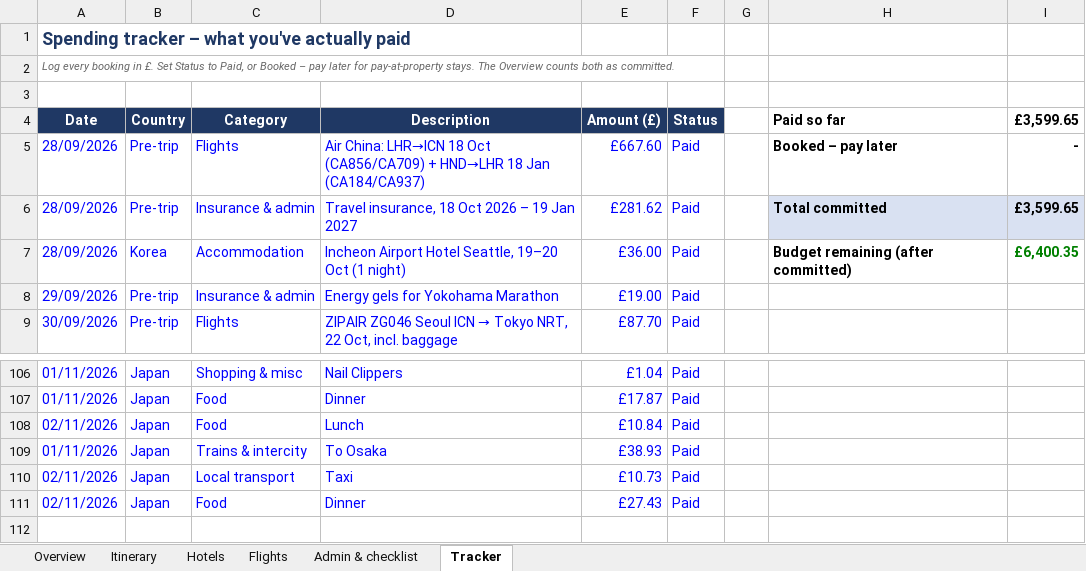
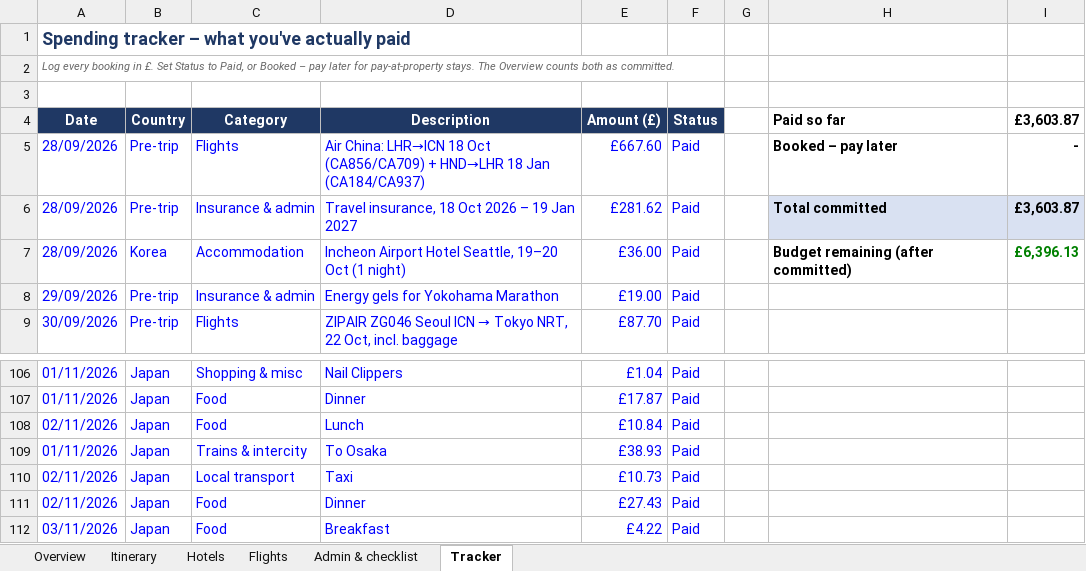
Before and after one commit to mhbae-dev/sabbatical-dashboard, an Excel workbook: Sabbatical_Plan_and_Budget.xlsx, sheet Tracker, drawn as a sheet; only a part is shown, gaps mark what is left out; values as stored, in another font and other column widths than the file's, no borders; the diff names each change by its address in the sheet, - before the commit and + after, or states it on an @@ line.

```diff
--- a/Sabbatical_Plan_and_Budget.xlsx (sheet Tracker)
+++ b/Sabbatical_Plan_and_Budget.xlsx (sheet Tracker)
-I4: £3,599.65
+I4: £3,603.87
-I6 (£3,603.87): £3,599.65
+I6 (£3,603.87): £3,603.87
-I7 (£3,603.87): £6,400.35
+I7 (£3,603.87): £6,396.13
+row 112: 03/11/2026 | Japan | Food | Breakfast | £4.22 | Paid
```
Also changed, not shown: sheet Overview, hidden cells.
